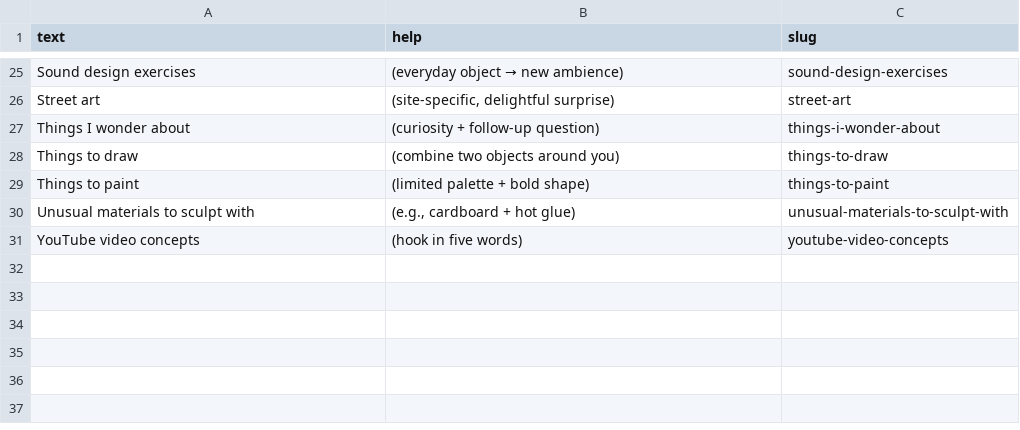
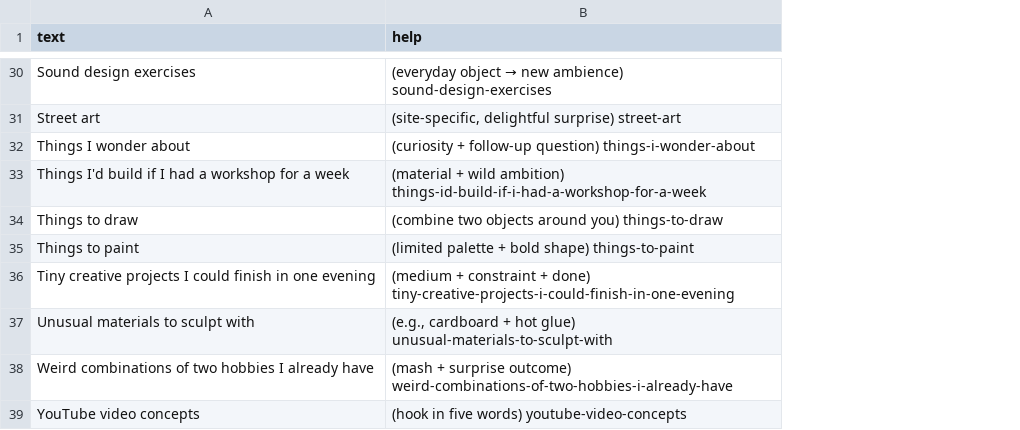
Before and after one commit to atomantic/IdeatorPromptPacks, a TSV file: packs/core/creative.tsv, drawn as a sheet; only a part is shown, gaps mark what is left out; removed rows and columns are numbered as before the commit, all else as after; the diff covers the shown part only; the diff names each change by its address in the sheet, - before the commit and + after, or states it on an @@ line.

```diff
--- a/packs/core/creative.tsv
+++ b/packs/core/creative.tsv
-column C (slug), rows 25-31: sound-design-exercises | street-art | things-i-wonder-about | things-to-draw | things-to-paint | unusual-materials-to-sculpt-with | youtube-video-concepts
@@ B30 (help): (everyday object → new ambience) → (everyday object → new ambience) sound-design-exercises @@
-B31 (help): (site‑specific, delightful surprise)
+B31 (help): (site‑specific, delightful surprise) street-art
-B32 (help): (curiosity + follow‑up question)
+B32 (help): (curiosity + follow‑up question) things-i-wonder-about
+row 33: Things I'd build if I had a workshop for a week | (material + wild ambition) things-id-build-if-i-had-a-workshop-for-a-week
-B34 (help): (combine two objects around you)
+B34 (help): (combine two objects around you) things-to-draw
-B35 (help): (limited palette + bold shape)
+B35 (help): (limited palette + bold shape) things-to-paint
+row 36: Tiny creative projects I could finish in one evening | (medium + constraint + done) tiny-creative-projects-i-could-finish-in-one-evening
-B37 (help): (e.g., cardboard + hot glue)
+B37 (help): (e.g., cardboard + hot glue) unusual-materials-to-sculpt-with
+row 38: Weird combinations of two hobbies I already have | (mash + surprise outcome) weird-combinations-of-two-hobbies-i-already-have
-B39 (help): (hook in five words)
+B39 (help): (hook in five words) youtube-video-concepts
```
Also changed, not shown: 5 added rows and 23 edited cells elsewhere in this file, packs/core/entertainment.tsv, packs/core/future.tsv, 52 other files.
